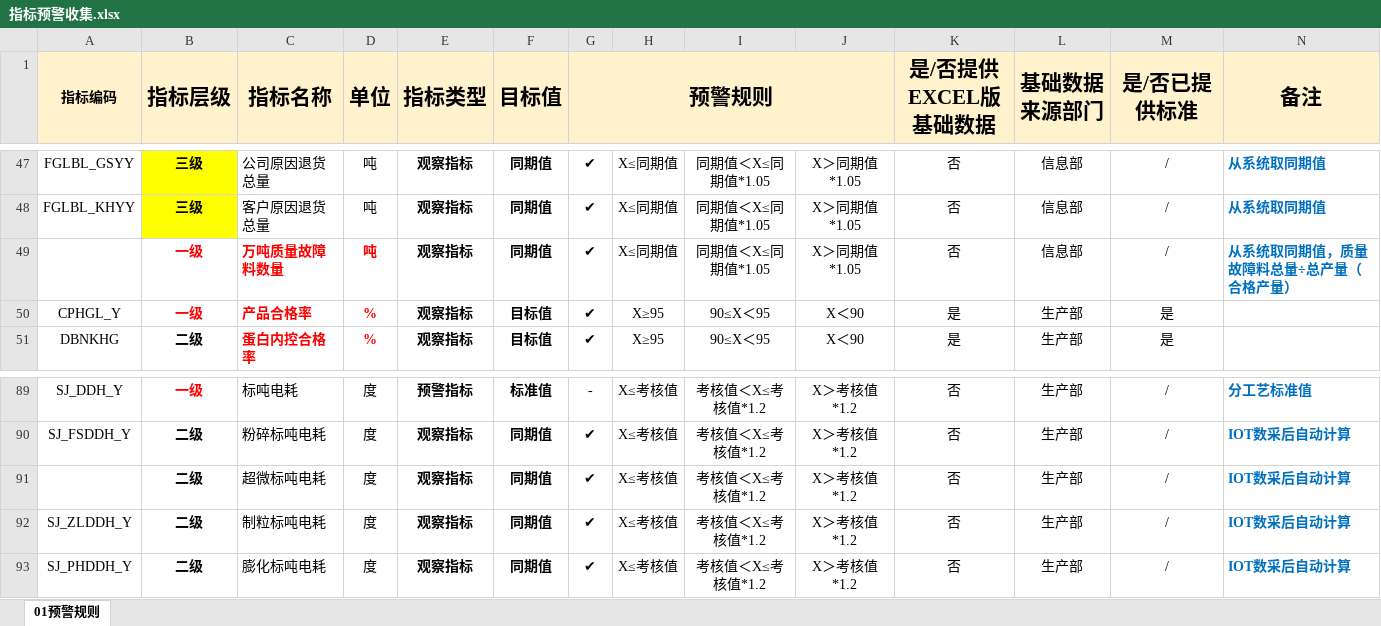
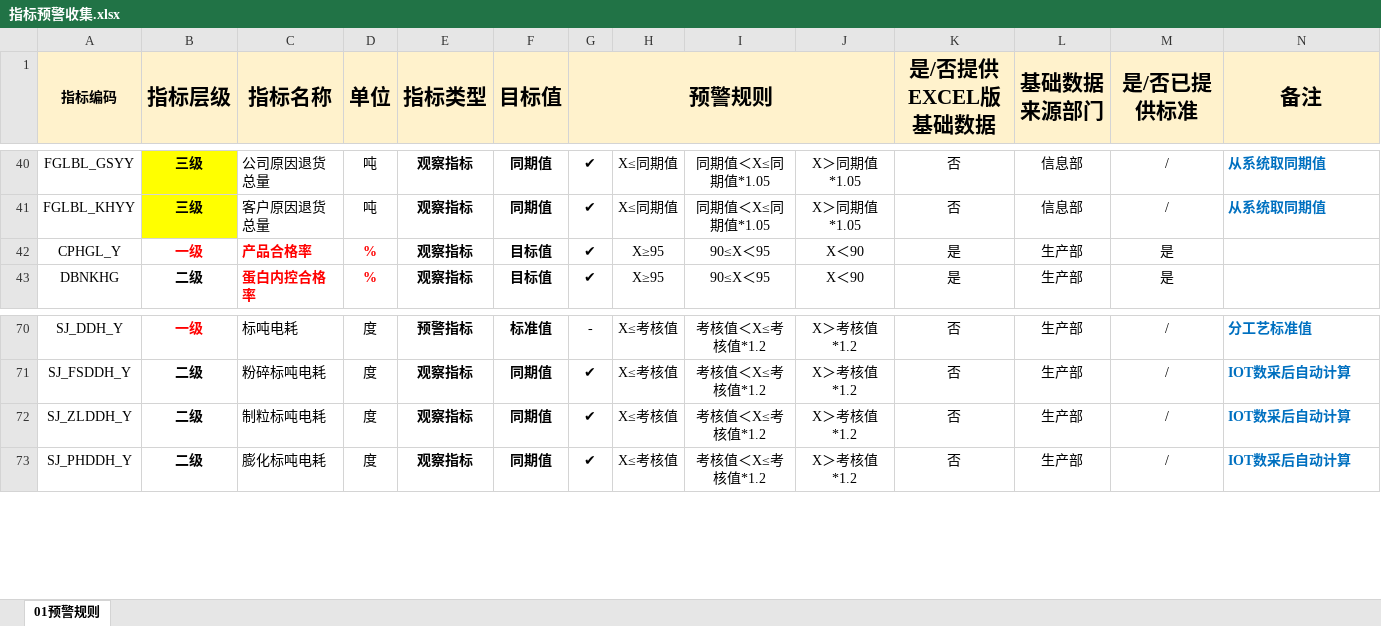
Before and after one commit to tsaohanyun/hermes-files, an Excel workbook: 指标预警收集.xlsx, sheet 01预警规则, drawn as a sheet; only a part is shown, gaps mark what is left out; values as stored, in another font and other column widths than the file's, no borders; conditional formats not drawn; the diff covers the shown part only; the diff names each change by its address in the sheet, - before the commit and + after, or states it on an @@ line.

```diff
--- a/指标预警收集.xlsx (sheet 01预警规则)
+++ b/指标预警收集.xlsx (sheet 01预警规则)
-row 49:  | 一级 | 万吨质量故障料数量 | 吨 | 观察指标 | 同期值 | ✔ | X≤同期值 | 同期值＜X≤同期值*1.05 | X＞同期值*1.05 | 否 | 信息部 | / | 从系统取同期值，质量故障料总量÷总产量（合格产量）
-row 91:  | 二级 | 超微标吨电耗 | 度 | 观察指标 | 同期值 | ✔ | X≤考核值 | 考核值＜X≤考核值*1.2 | X＞考核值*1.2 | 否 | 生产部 | / | IOT数采后自动计算
```
Also changed, not shown: 27 removed rows elsewhere in this sheet.
